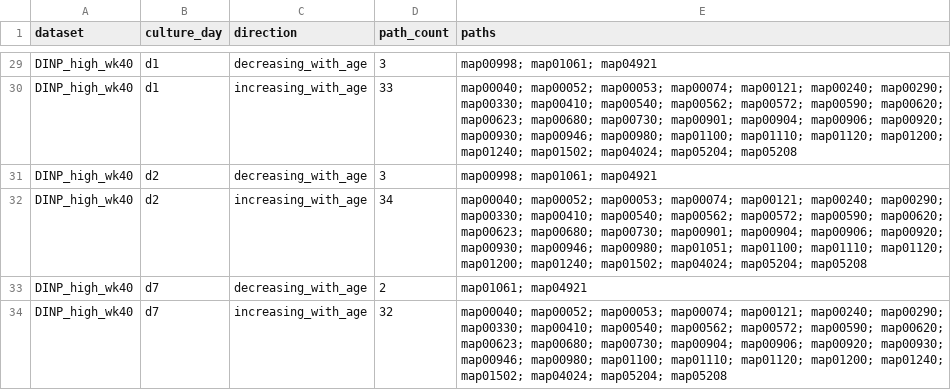
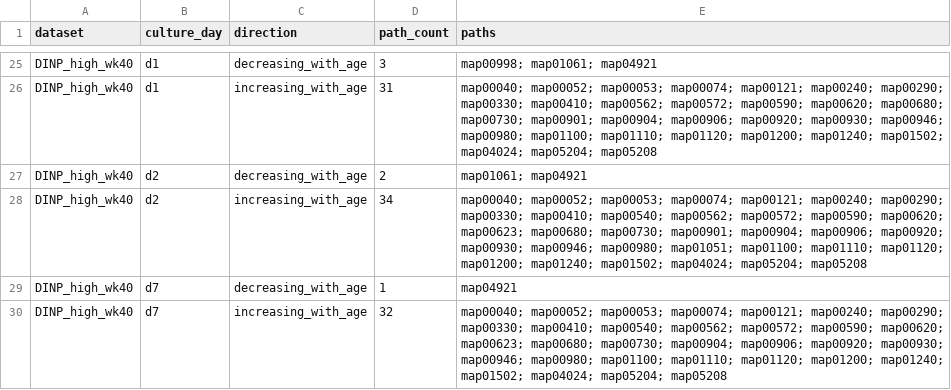
Before and after one commit to amon-cox/bps-dinp-microbiomics, a TSV file: output/tables/13_age_exp_summary_by_set.tsv, drawn as a sheet; only a part is shown, gaps mark what is left out; addresses are those after the commit; the diff covers the shown part only; the diff names each change by its address in the sheet, - before the commit and + after, or states it on an @@ line.

```diff
--- a/output/tables/13_age_exp_summary_by_set.tsv
+++ b/output/tables/13_age_exp_summary_by_set.tsv
-D26 (path_count): 33
+D26 (path_count): 31
-E26 (paths): …map00330; map00410; map00540; map00562; map00572; map00590; map00620; map00623; map00680; map00730;…
+E26 (paths): …map00330; map00410; map00562; map00572; map00590; map00620; map00680; map00730;…
-D27 (path_count): 3
+D27 (path_count): 2
-E27 (paths): map00998; map01061; map04921
+E27 (paths): map01061; map04921
-D29 (path_count): 2
+D29 (path_count): 1
-E29 (paths): map01061; map04921
+E29 (paths): map04921
```
Also changed, not shown: 4 removed rows and 26 edited cells elsewhere in this file, output/tables/13_age_exp_summary_by_pathway.tsv, 4 other files.
